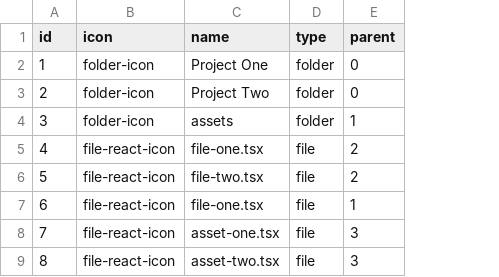
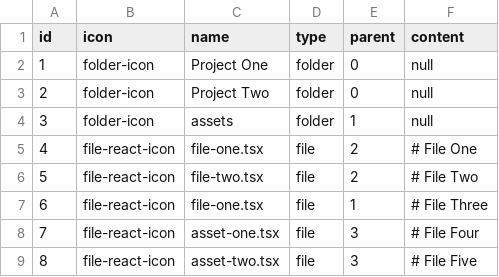
Before and after one commit to AnthonyThomasson/portfolio, a CSV file: backend/database/seeds/system_nodes.csv, drawn as a sheet; the diff names each change by its address in the sheet, - before the commit and + after, or states it on an @@ line.

```diff
--- a/backend/database/seeds/system_nodes.csv
+++ b/backend/database/seeds/system_nodes.csv
+column F (content), rows 2-9: null | null | null | # File One | # File Two | # File Three | # File Four | # File Five
```
Also changed, not shown: 7 other files.
